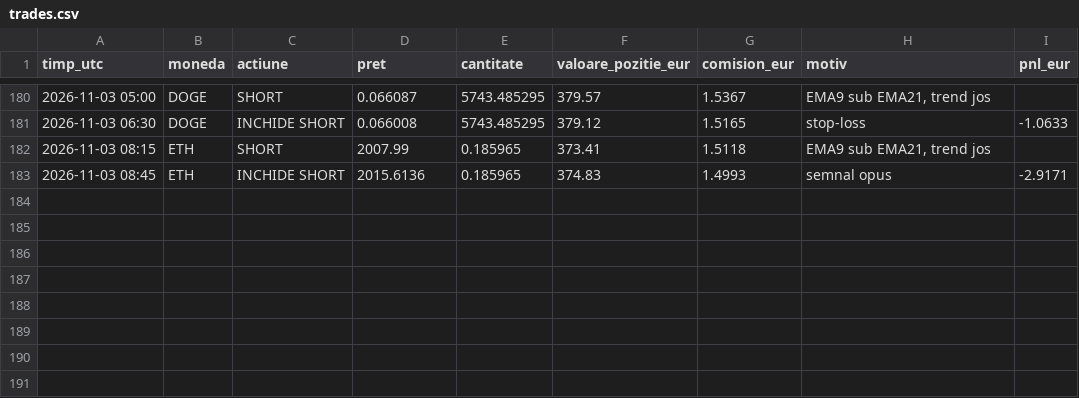
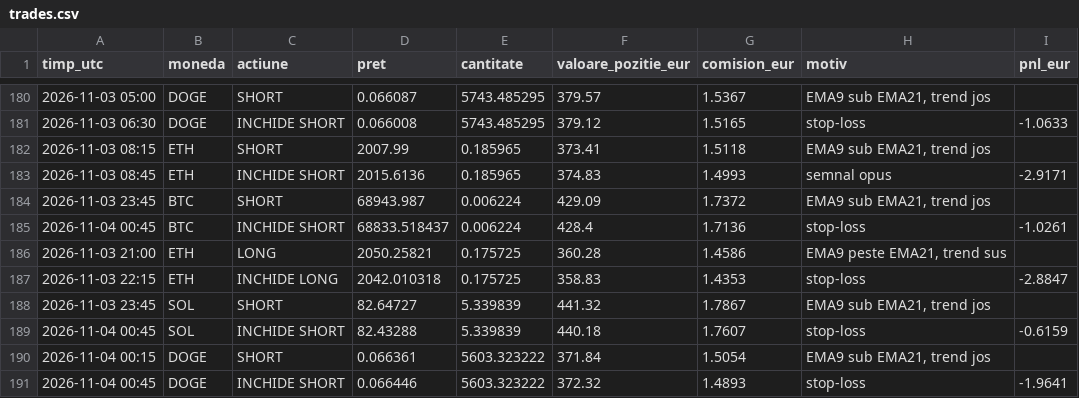
Before and after one commit to idcocias/crypto-paper-bot, a CSV file: data-agresiv/trades.csv, drawn as a sheet; only a part is shown, gaps mark what is left out; the diff names each change by its address in the sheet, - before the commit and + after, or states it on an @@ line.

```diff
--- a/data-agresiv/trades.csv
+++ b/data-agresiv/trades.csv
+row 184: 2026-11-03 23:45 | BTC | SHORT | 68943.987 | 0.006224 | 429.09 | 1.7372 | EMA9 sub EMA21, trend jos
+row 185: 2026-11-04 00:45 | BTC | INCHIDE SHORT | 68833.518437 | 0.006224 | 428.4 | 1.7136 | stop-loss | -1.0261
+row 186: 2026-11-03 21:00 | ETH | LONG | 2050.25821 | 0.175725 | 360.28 | 1.4586 | EMA9 peste EMA21, trend sus
+row 187: 2026-11-03 22:15 | ETH | INCHIDE LONG | 2042.010318 | 0.175725 | 358.83 | 1.4353 | stop-loss | -2.8847
+row 188: 2026-11-03 23:45 | SOL | SHORT | 82.64727 | 5.339839 | 441.32 | 1.7867 | EMA9 sub EMA21, trend jos
+row 189: 2026-11-04 00:45 | SOL | INCHIDE SHORT | 82.43288 | 5.339839 | 440.18 | 1.7607 | stop-loss | -0.6159
+row 190: 2026-11-04 00:15 | DOGE | SHORT | 0.066361 | 5603.323222 | 371.84 | 1.5054 | EMA9 sub EMA21, trend jos
+row 191: 2026-11-04 00:45 | DOGE | INCHIDE SHORT | 0.066446 | 5603.323222 | 372.32 | 1.4893 | stop-loss | -1.9641
```
Also changed, not shown: data-agresiv/equity.csv, data/equity.csv, 4 other files.
